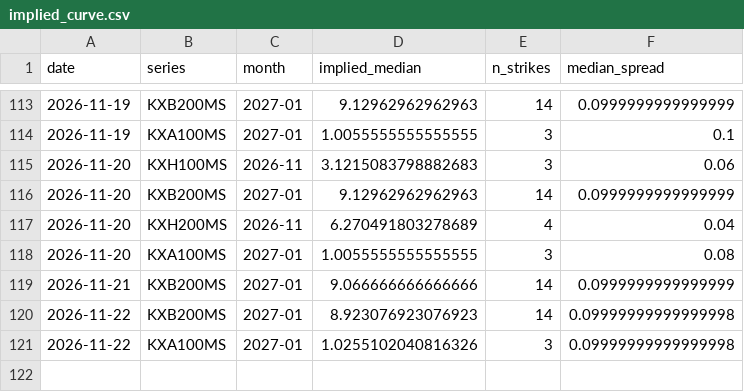
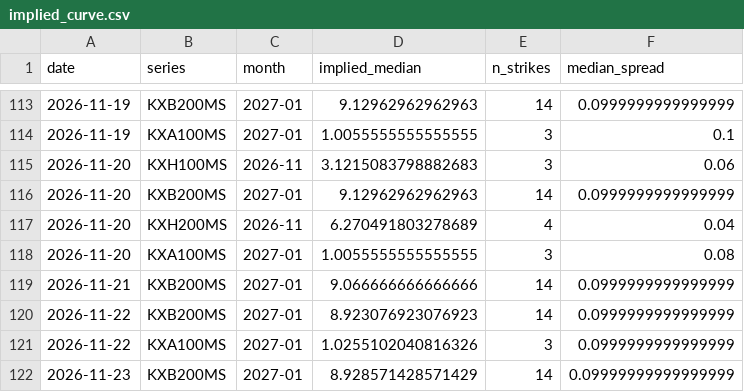
Before and after one commit to jwilliamross/compute-curve, a CSV file: reports/kalshi/implied_curve.csv, drawn as a sheet; only a part is shown, gaps mark what is left out.

```diff
--- a/reports/kalshi/implied_curve.csv
+++ b/reports/kalshi/implied_curve.csv
@@ -119,3 +119,4 @@ date,series,month,implied_median,n_strikes,median_spread
 2026-11-21,KXB200MS,2027-01,9.066666666666666,14,0.0999999999999999
-2026-11-22,KXB200MS,2027-01,8.923076923076923,14,0.09999999999999998
-2026-11-22,KXA100MS,2027-01,1.0255102040816326,3,0.09999999999999998
+2026-11-22,KXB200MS,2027-01,8.923076923076923,14,0.0999999999999999
+2026-11-22,KXA100MS,2027-01,1.0255102040816326,3,0.0999999999999999
+2026-11-23,KXB200MS,2027-01,8.928571428571429,14,0.09999999999999999
```
Also changed, not shown: reports/claim4/predictions.csv, reports/claim4/signals.csv, 34 other files.
